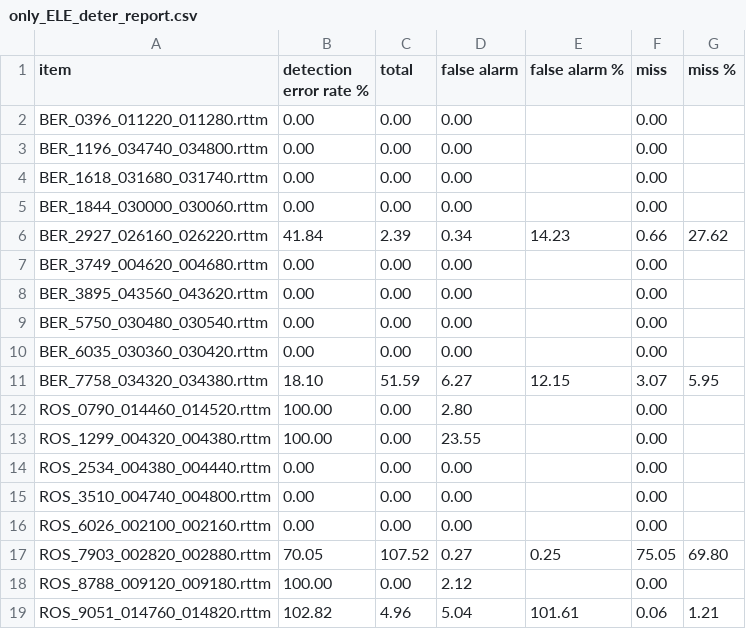
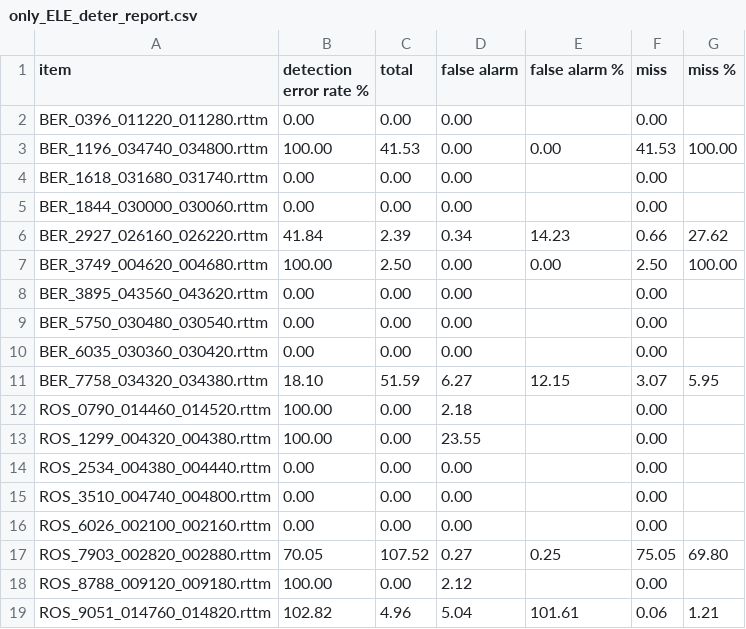
Before and after one commit to jsalt-coml/lena_eval, a CSV file: reliability_evaluations/metrics/only_ELE_deter_report.csv, drawn as a sheet; only a part is shown; the diff covers the shown part only.

```diff
--- a/reliability_evaluations/metrics/only_ELE_deter_report.csv
+++ b/reliability_evaluations/metrics/only_ELE_deter_report.csv
@@ -2,3 +2,3 @@ item,detection error rate %,total,false alarm,false alarm %,miss,miss %
 BER_0396_011220_011280.rttm,0.00,0.00,0.00,,0.00,
-BER_1196_034740_034800.rttm,0.00,0.00,0.00,,0.00,
+BER_1196_034740_034800.rttm,100.00,41.53,0.00,0.00,41.53,100.00
 BER_1618_031680_031740.rttm,0.00,0.00,0.00,,0.00,
@@ -6,3 +6,3 @@ BER_1844_030000_030060.rttm,0.00,0.00,0.00,,0.00,
 BER_2927_026160_026220.rttm,41.84,2.39,0.34,14.23,0.66,27.62
-BER_3749_004620_004680.rttm,0.00,0.00,0.00,,0.00,
+BER_3749_004620_004680.rttm,100.00,2.50,0.00,0.00,2.50,100.00
 BER_3895_043560_043620.rttm,0.00,0.00,0.00,,0.00,
@@ -11,3 +11,3 @@ BER_6035_030360_030420.rttm,0.00,0.00,0.00,,0.00,
 BER_7758_034320_034380.rttm,18.10,51.59,6.27,12.15,3.07,5.95
-ROS_0790_014460_014520.rttm,100.00,0.00,2.80,,0.00,
+ROS_0790_014460_014520.rttm,100.00,0.00,2.18,,0.00,
 ROS_1299_004320_004380.rttm,100.00,0.00,23.55,,0.00,
```
Also changed, not shown: 33 edited cells elsewhere in this file, reliability_evaluations/key_child_voc_child_level.csv, reliability_evaluations/key_child_voc_corpora_level.csv, 33 other files.
